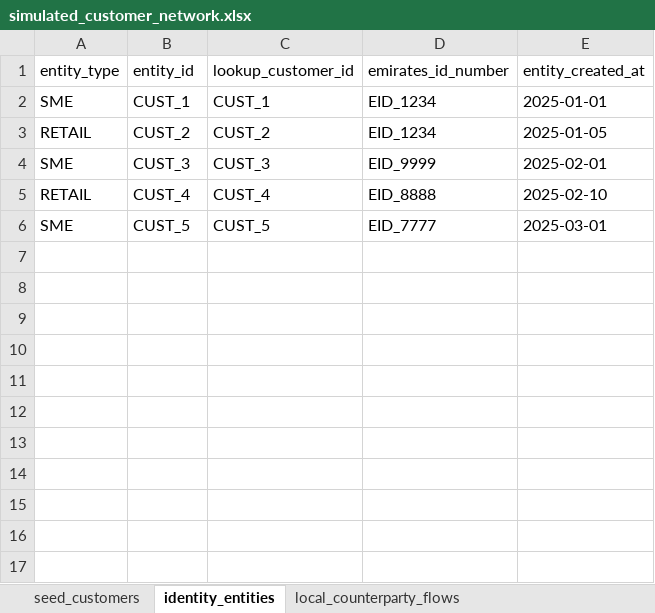
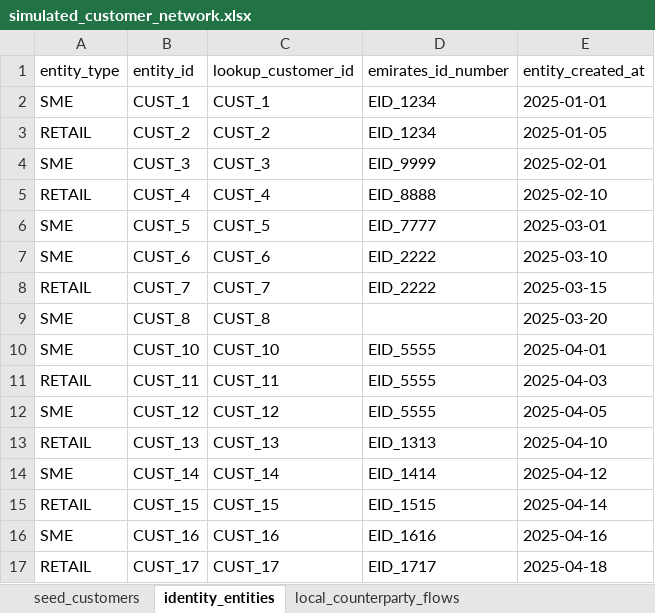
Before and after one commit to GSwanWio/customer-network-graph, an Excel workbook: data/simulated/simulated_customer_network.xlsx, sheet identity_entities, drawn as a sheet; values as stored, in another font and other column widths than the file's, no borders; the diff names each change by its address in the sheet, - before the commit and + after, or states it on an @@ line.

```diff
--- a/data/simulated/simulated_customer_network.xlsx (sheet identity_entities)
+++ b/data/simulated/simulated_customer_network.xlsx (sheet identity_entities)
+row 7: SME | CUST_6 | CUST_6 | EID_2222 | 2025-03-10
+row 8: RETAIL | CUST_7 | CUST_7 | EID_2222 | 2025-03-15
+row 9: SME | CUST_8 | CUST_8 |  | 2025-03-20
+row 10: SME | CUST_10 | CUST_10 | EID_5555 | 2025-04-01
+row 11: RETAIL | CUST_11 | CUST_11 | EID_5555 | 2025-04-03
+row 12: SME | CUST_12 | CUST_12 | EID_5555 | 2025-04-05
+row 13: RETAIL | CUST_13 | CUST_13 | EID_1313 | 2025-04-10
+row 14: SME | CUST_14 | CUST_14 | EID_1414 | 2025-04-12
+row 15: RETAIL | CUST_15 | CUST_15 | EID_1515 | 2025-04-14
+row 16: SME | CUST_16 | CUST_16 | EID_1616 | 2025-04-16
+row 17: RETAIL | CUST_17 | CUST_17 | EID_1717 | 2025-04-18
```
Also changed, not shown: sheet local_counterparty_flows, sheet seed_customers, 2 other files.
